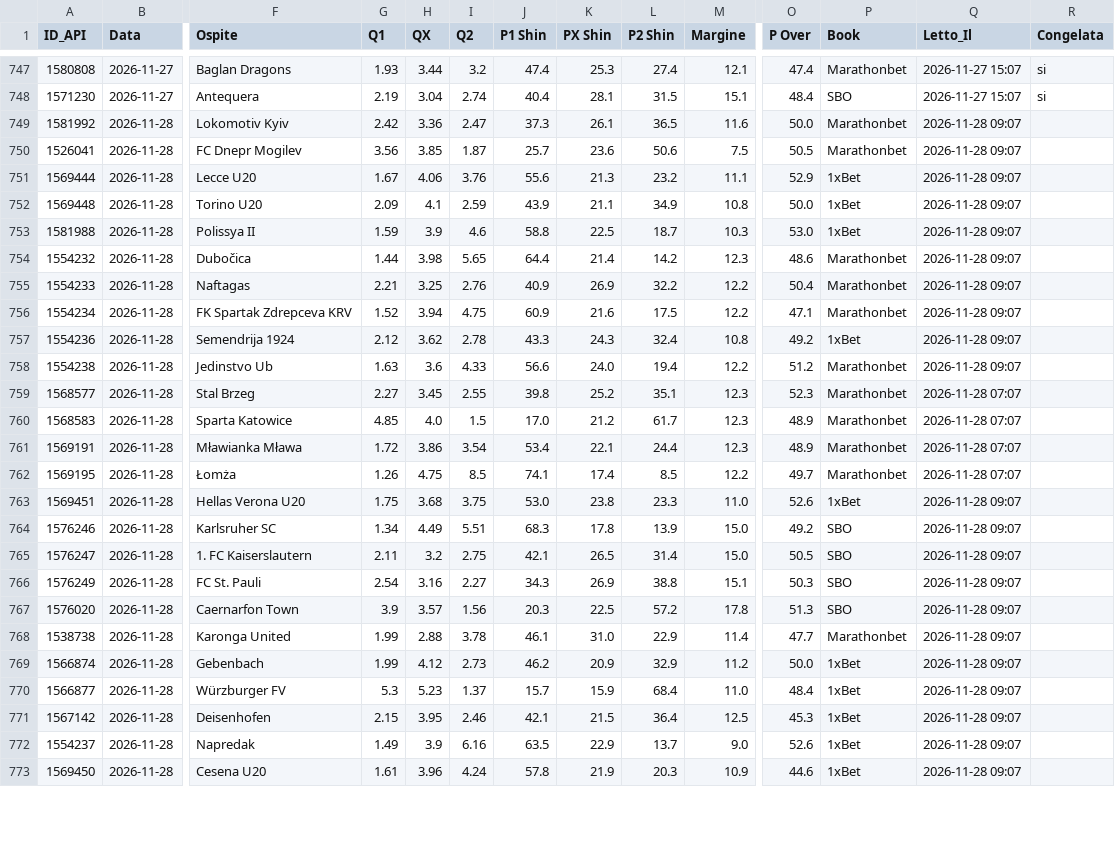
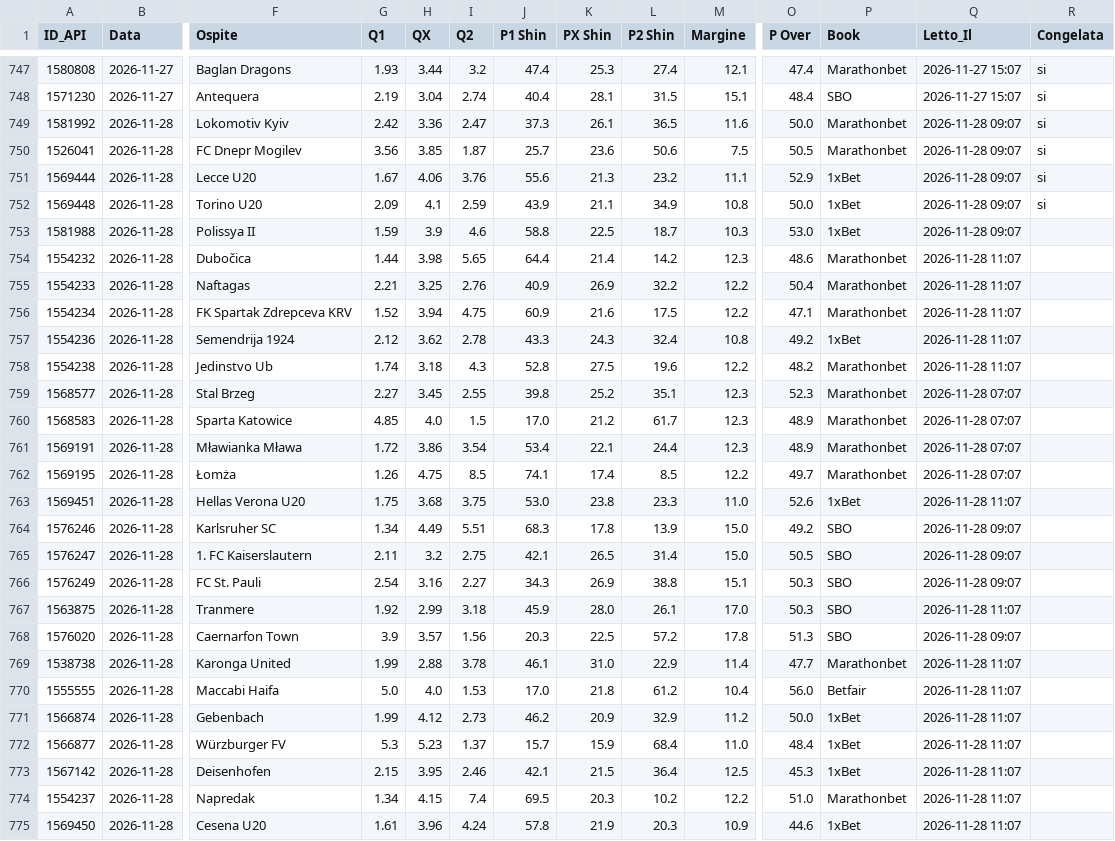
Before and after one commit to Caltiki/pronostici-repo, a CSV file: altribook_archivio.csv, drawn as a sheet; only a part is shown, gaps mark what is left out; addresses are those after the commit; rows hold the shown columns only; the diff covers the shown part only; the diff names each change by its address in the sheet, - before the commit and + after, or states it on an @@ line.

```diff
--- a/altribook_archivio.csv
+++ b/altribook_archivio.csv
-R749:R752 (Congelata): (empty)
+R749:R752 (Congelata): si
-Q754:Q758 (Letto_Il): 2026-11-28 09:07
+Q754:Q758 (Letto_Il): 2026-11-28 11:07
-G758 (Q1): 1.63
+G758 (Q1): 1.74
-H758 (QX): 3.6
+H758 (QX): 3.18
-I758 (Q2): 4.33
+I758 (Q2): 4.3
-J758 (P1 Shin): 56.6
+J758 (P1 Shin): 52.8
-K758 (PX Shin): 24.0
+K758 (PX Shin): 27.5
-L758 (P2 Shin): 19.4
+L758 (P2 Shin): 19.6
-O758 (P Over): 51.2
+O758 (P Over): 48.2
-Q763 (Letto_Il): 2026-11-28 09:07
+Q763 (Letto_Il): 2026-11-28 11:07
+row 767: 1563875 | 2026-11-28 | Tranmere | 1.92 | 2.99 | 3.18 | 45.9 | 28.0 | 26.1 | 17.0 | 50.3 | SBO | 2026-11-28 11:07
-Q769 (Letto_Il): 2026-11-28 09:07
+Q769 (Letto_Il): 2026-11-28 11:07
+row 770: 1555555 | 2026-11-28 | Maccabi Haifa | 5.0 | 4.0 | 1.53 | 17.0 | 21.8 | 61.2 | 10.4 | 56.0 | Betfair | 2026-11-28 11:07
-Q771:Q775 (Letto_Il): 2026-11-28 09:07
+Q771:Q775 (Letto_Il): 2026-11-28 11:07
-G774 (Q1): 1.49
+G774 (Q1): 1.34
-H774 (QX): 3.9
+H774 (QX): 4.15
-I774 (Q2): 6.16
+I774 (Q2): 7.4
-J774 (P1 Shin): 63.5
+J774 (P1 Shin): 69.5
-K774 (PX Shin): 22.9
+K774 (PX Shin): 20.3
-L774 (P2 Shin): 13.7
+L774 (P2 Shin): 10.2
-M774 (Margine): 9.0
+M774 (Margine): 12.2
-O774 (P Over): 52.6
+O774 (P Over): 51.0
-P774 (Book): 1xBet
+P774 (Book): Marathonbet
```
Also changed, not shown: 7 added rows and 3 edited cells elsewhere in this file, best_archivio.csv, pinnacle_archivio.csv, 17 other files.
